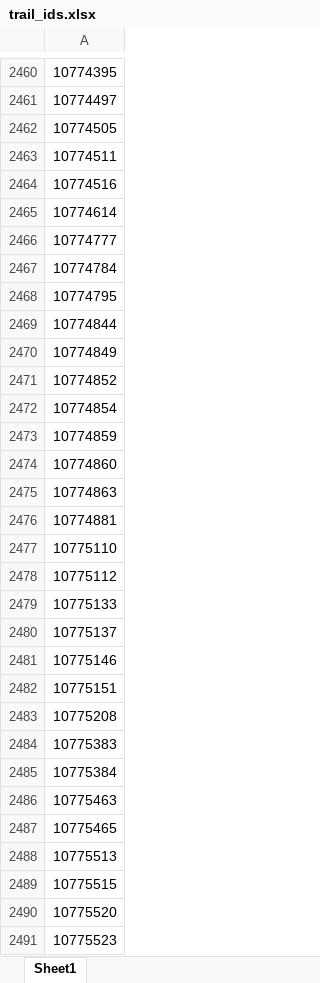
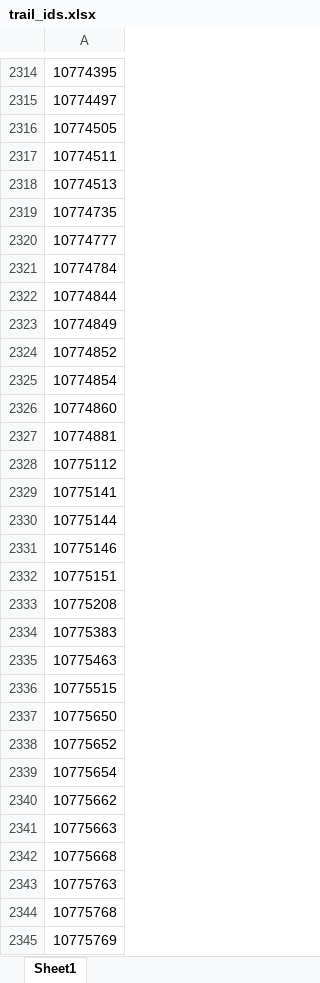
Before and after one commit to codebyahmad/HikeMate, an Excel workbook: alltrails/trail_ids.xlsx, sheet Sheet1, drawn as a sheet; only a part is shown, gaps mark what is left out; the shorter side is filled out with more unchanged rows; values as stored, in another font and other column widths than the file's, no borders; removed rows and columns are numbered as before the commit, all else as after; the diff covers the shown part only; the diff names each change by its address in the sheet, - before the commit and + after, or states it on an @@ line.

```diff
--- a/alltrails/trail_ids.xlsx (sheet Sheet1)
+++ b/alltrails/trail_ids.xlsx (sheet Sheet1)
-A2318: 10774516
+A2318: 10774513
-A2319: 10774614
+A2319: 10774735
-row 2468: 10774795
-row 2473: 10774859
-row 2475: 10774863
-row 2477: 10775110
-A2329: 10775133
+A2329: 10775141
-A2330: 10775137
+A2330: 10775144
-row 2485: 10775384
-row 2487: 10775465
-row 2488: 10775513
-row 2490: 10775520
-row 2491: 10775523
```
Also changed, not shown: 355 added rows, 912 removed rows and 85 edited cells elsewhere in this sheet, alltrails/trail_ids_grabber/trail_ids.xlsx, 5 other files.
